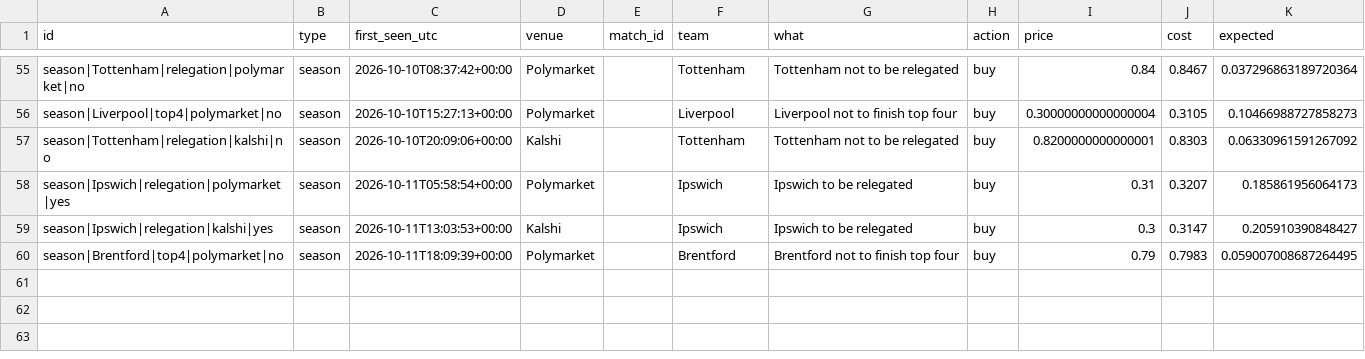
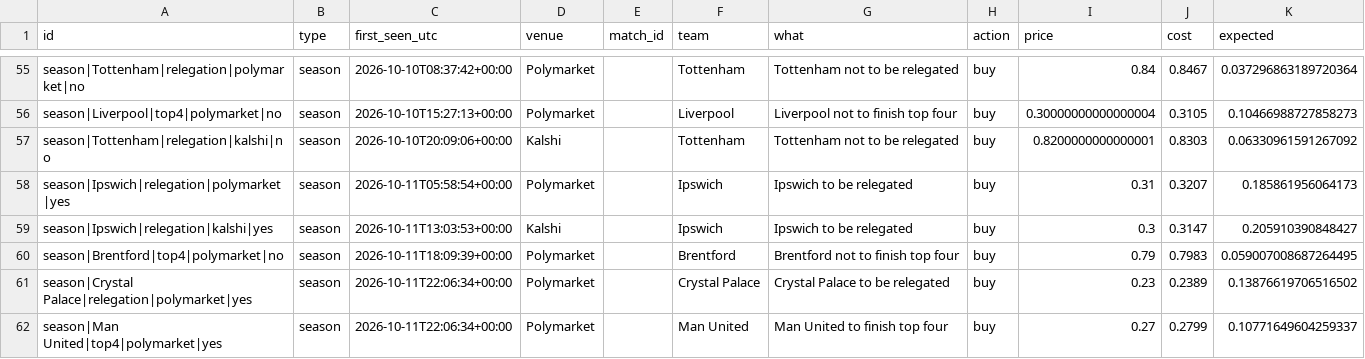
Before and after one commit to mahmedken/betting-analytics, a CSV file: data/ledger/signals.csv, drawn as a sheet; only a part is shown, gaps mark what is left out.

```diff
--- a/data/ledger/signals.csv
+++ b/data/ledger/signals.csv
@@ -60 +60,3 @@ season|Ipswich|relegation|kalshi|yes,season,2026-10-11T13:03:53+00:00,Kalshi,,Ip
 season|Brentford|top4|polymarket|no,season,2026-10-11T18:09:39+00:00,Polymarket,,Brentford,Brentford not to finish top four,buy,0.79,0.7983,0.059007008687264495
+season|Crystal Palace|relegation|polymarket|yes,season,2026-10-11T22:06:34+00:00,Polymarket,,Crystal Palace,Crystal Palace to be relegated,buy,0.23,0.2389,0.13876619706516502
+season|Man United|top4|polymarket|yes,season,2026-10-11T22:06:34+00:00,Polymarket,,Man United,Man United to finish top four,buy,0.27,0.2799,0.10771649604259337
```
Also changed, not shown: data/ledger/predictions.csv, 9 other files.
